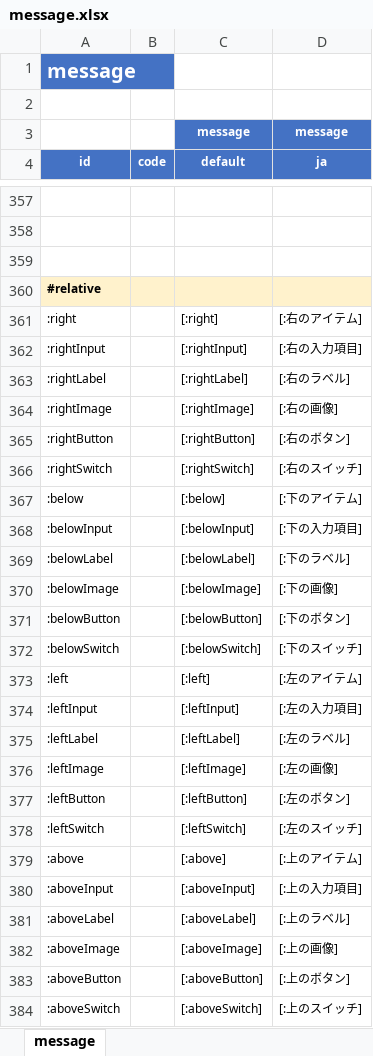
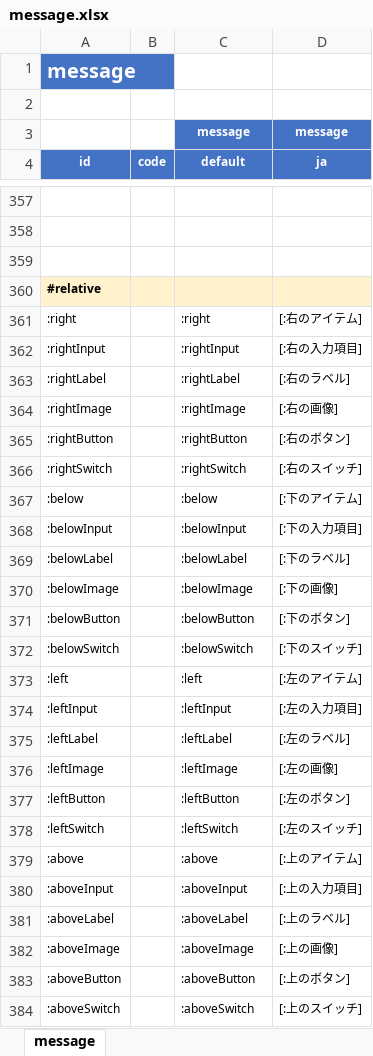
Before and after one commit to ldi-github/shirates-core, an Excel workbook: src/main/resources/message.xlsx, sheet message, drawn as a sheet; only a part is shown, gaps mark what is left out; values as stored, in another font and other column widths than the file's, no borders; conditional formats not drawn; the diff covers the shown part only; the diff names each change by its address in the sheet, - before the commit and + after, or states it on an @@ line.

Commit message:
message.xlsx

```diff
--- a/src/main/resources/message.xlsx (sheet message)
+++ b/src/main/resources/message.xlsx (sheet message)
-C361 (default): [:right]
+C361 (default): :right
-C362 (default): [:rightInput]
+C362 (default): :rightInput
-C363 (default): [:rightLabel]
+C363 (default): :rightLabel
-C364 (default): [:rightImage]
+C364 (default): :rightImage
-C365 (default): [:rightButton]
+C365 (default): :rightButton
-C366 (default): [:rightSwitch]
+C366 (default): :rightSwitch
-C367 (default): [:below]
+C367 (default): :below
-C368 (default): [:belowInput]
+C368 (default): :belowInput
-C369 (default): [:belowLabel]
+C369 (default): :belowLabel
-C370 (default): [:belowImage]
+C370 (default): :belowImage
-C371 (default): [:belowButton]
+C371 (default): :belowButton
-C372 (default): [:belowSwitch]
+C372 (default): :belowSwitch
-C373 (default): [:left]
+C373 (default): :left
-C374 (default): [:leftInput]
+C374 (default): :leftInput
-C375 (default): [:leftLabel]
+C375 (default): :leftLabel
-C376 (default): [:leftImage]
+C376 (default): :leftImage
-C377 (default): [:leftButton]
+C377 (default): :leftButton
-C378 (default): [:leftSwitch]
+C378 (default): :leftSwitch
-C379 (default): [:above]
+C379 (default): :above
-C380 (default): [:aboveInput]
+C380 (default): :aboveInput
-C381 (default): [:aboveLabel]
+C381 (default): :aboveLabel
-C382 (default): [:aboveImage]
+C382 (default): :aboveImage
-C383 (default): [:aboveButton]
+C383 (default): :aboveButton
-C384 (default): [:aboveSwitch]
+C384 (default): :aboveSwitch
```
Also changed, not shown: 50 edited cells elsewhere in this sheet.
